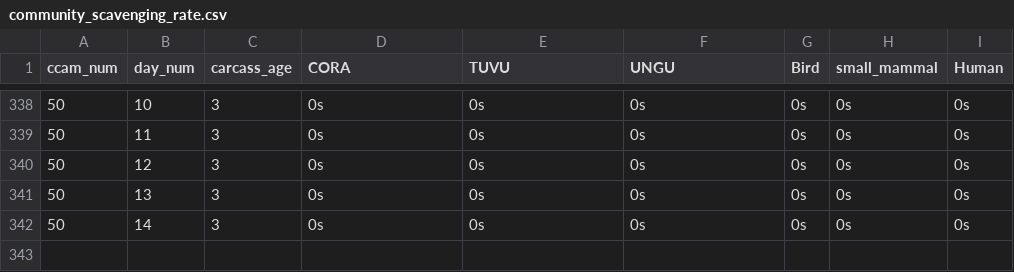
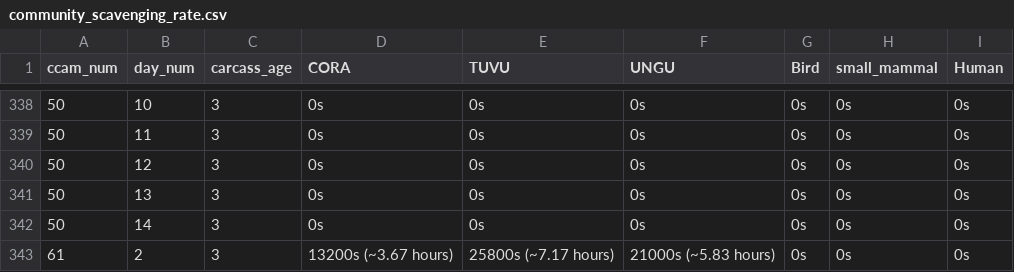
Before and after one commit to fgerraty/Carcass_Cameras, a CSV file: data/processed/community_scavenging_rate.csv, drawn as a sheet; only a part is shown, gaps mark what is left out.

Commit message:
Add data, propagate changes

```diff
--- a/data/processed/community_scavenging_rate.csv
+++ b/data/processed/community_scavenging_rate.csv
@@ -342 +342,2 @@ ccam_num,day_num,carcass_age,CORA,TUVU,UNGU,Bird,small_mammal,Human
 50,14,3,0s,0s,0s,0s,0s,0s
+61,2,3,13200s (~3.67 hours),25800s (~7.17 hours),21000s (~5.83 hours),0s,0s,0s
```
Also changed, not shown: data/processed/community_detection_rate.csv, 3 other files.
